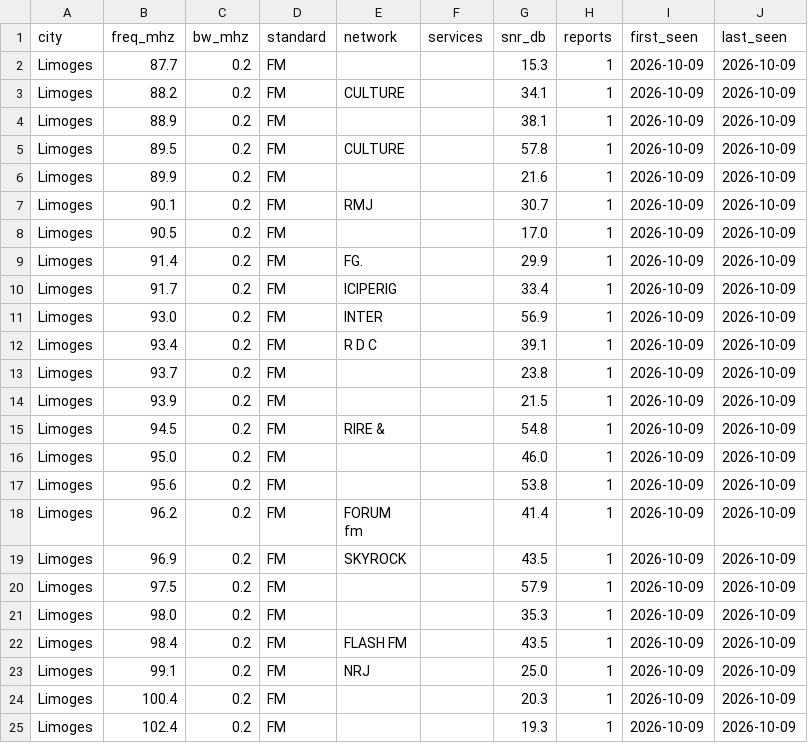
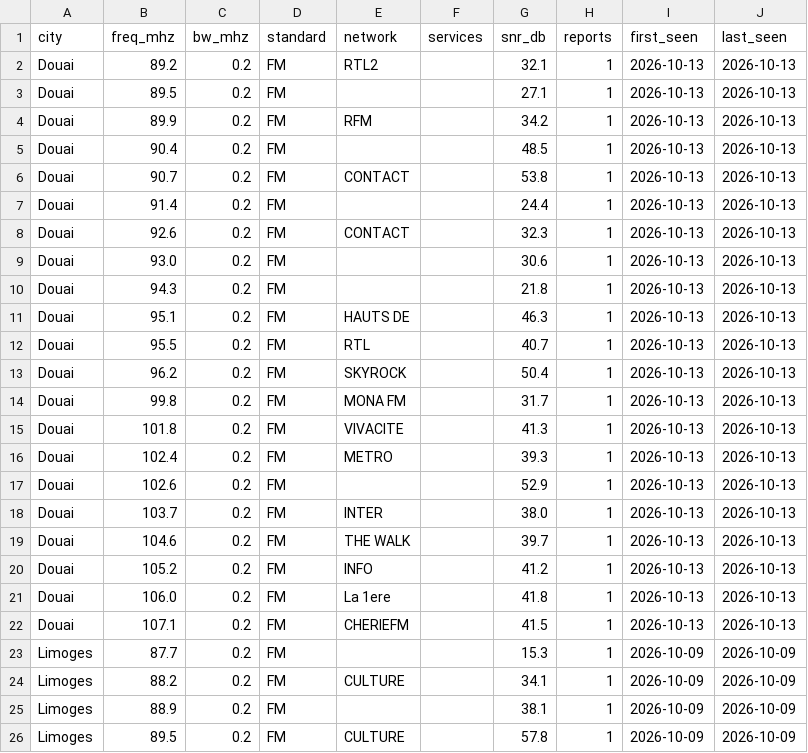
Before and after one commit to adswill/OnAir-channels, a CSV file: fm/FR.csv, drawn as a sheet; only a part is shown; the shorter side is filled out with more unchanged rows; the diff names each change by its address in the sheet, - before the commit and + after, or states it on an @@ line.

```diff
--- a/fm/FR.csv
+++ b/fm/FR.csv
+row 2: Douai | 89.2 | 0.2 | FM | RTL2 |  | 32.1 | 1 | 2026-10-13 | 2026-10-13
+row 3: Douai | 89.5 | 0.2 | FM |  |  | 27.1 | 1 | 2026-10-13 | 2026-10-13
+row 4: Douai | 89.9 | 0.2 | FM | RFM |  | 34.2 | 1 | 2026-10-13 | 2026-10-13
+row 5: Douai | 90.4 | 0.2 | FM |  |  | 48.5 | 1 | 2026-10-13 | 2026-10-13
+row 6: Douai | 90.7 | 0.2 | FM | CONTACT |  | 53.8 | 1 | 2026-10-13 | 2026-10-13
+row 7: Douai | 91.4 | 0.2 | FM |  |  | 24.4 | 1 | 2026-10-13 | 2026-10-13
+row 8: Douai | 92.6 | 0.2 | FM | CONTACT |  | 32.3 | 1 | 2026-10-13 | 2026-10-13
+row 9: Douai | 93.0 | 0.2 | FM |  |  | 30.6 | 1 | 2026-10-13 | 2026-10-13
+row 10: Douai | 94.3 | 0.2 | FM |  |  | 21.8 | 1 | 2026-10-13 | 2026-10-13
+row 11: Douai | 95.1 | 0.2 | FM | HAUTS DE |  | 46.3 | 1 | 2026-10-13 | 2026-10-13
+row 12: Douai | 95.5 | 0.2 | FM | RTL |  | 40.7 | 1 | 2026-10-13 | 2026-10-13
+row 13: Douai | 96.2 | 0.2 | FM | SKYROCK |  | 50.4 | 1 | 2026-10-13 | 2026-10-13
+row 14: Douai | 99.8 | 0.2 | FM | MONA FM |  | 31.7 | 1 | 2026-10-13 | 2026-10-13
+row 15: Douai | 101.8 | 0.2 | FM | VIVACITE |  | 41.3 | 1 | 2026-10-13 | 2026-10-13
+row 16: Douai | 102.4 | 0.2 | FM | METRO |  | 39.3 | 1 | 2026-10-13 | 2026-10-13
+row 17: Douai | 102.6 | 0.2 | FM |  |  | 52.9 | 1 | 2026-10-13 | 2026-10-13
+row 18: Douai | 103.7 | 0.2 | FM | INTER |  | 38.0 | 1 | 2026-10-13 | 2026-10-13
+row 19: Douai | 104.6 | 0.2 | FM | THE WALK |  | 39.7 | 1 | 2026-10-13 | 2026-10-13
+row 20: Douai | 105.2 | 0.2 | FM | INFO |  | 41.2 | 1 | 2026-10-13 | 2026-10-13
+row 21: Douai | 106.0 | 0.2 | FM | La 1ere |  | 41.8 | 1 | 2026-10-13 | 2026-10-13
+row 22: Douai | 107.1 | 0.2 | FM | CHERIEFM |  | 41.5 | 1 | 2026-10-13 | 2026-10-13
```
